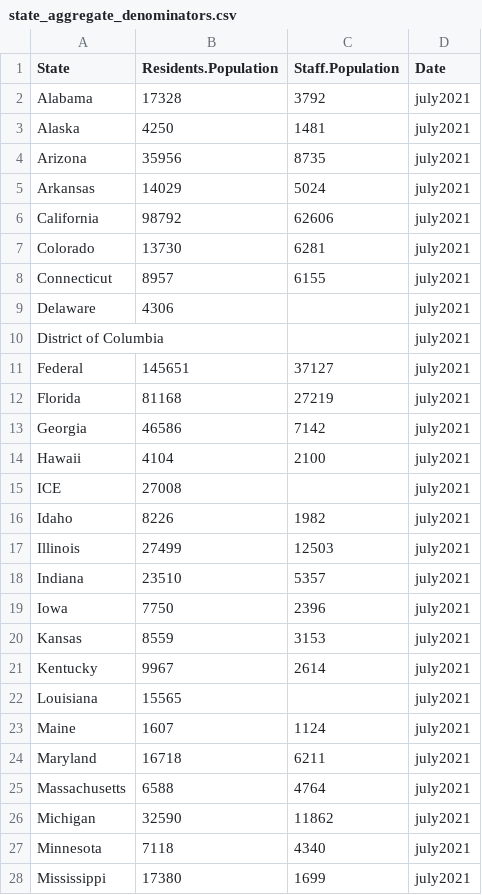
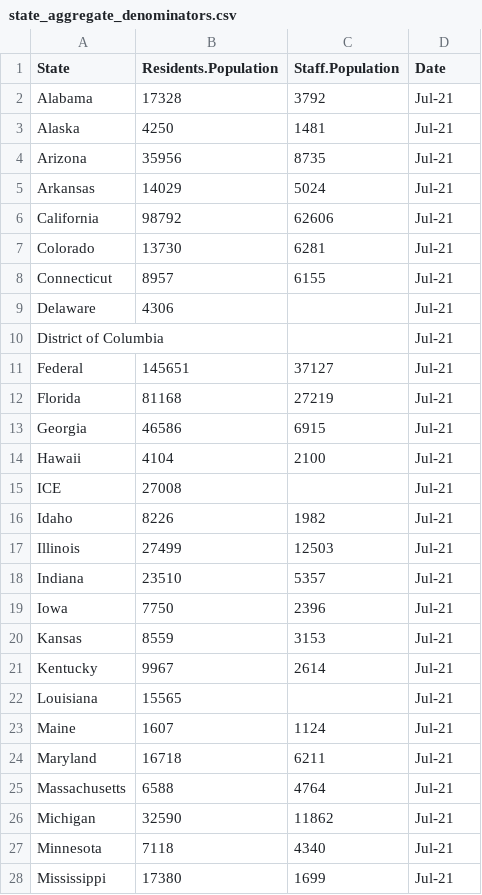
Before and after one commit to uclalawcovid19behindbars/data, a CSV file: anchored-data/state_aggregate_denominators.csv, drawn as a sheet; only a part is shown; the diff covers the shown part only.

Commit message:
chore: update GA staff denom

```diff
--- a/anchored-data/state_aggregate_denominators.csv
+++ b/anchored-data/state_aggregate_denominators.csv
@@ -2,27 +2,27 @@
-"Alabama",17328,3792,"july2021"
-"Alaska",4250,1481,"july2021"
-"Arizona",35956,8735,"july2021"
-"Arkansas",14029,5024,"july2021"
-"California",98792,62606,"july2021"
-"Colorado",13730,6281,"july2021"
-"Connecticut",8957,6155,"july2021"
-"Delaware",4306,,"july2021"
-"District of Columbia",,,"july2021"
-"Federal",145651,37127,"july2021"
-"Florida",81168,27219,"july2021"
-"Georgia",46586,7142,"july2021"
-"Hawaii",4104,2100,"july2021"
-"ICE",27008,,"july2021"
-"Idaho",8226,1982,"july2021"
-"Illinois",27499,12503,"july2021"
-"Indiana",23510,5357,"july2021"
-"Iowa",7750,2396,"july2021"
-"Kansas",8559,3153,"july2021"
-"Kentucky",9967,2614,"july2021"
-"Louisiana",15565,,"july2021"
-"Maine",1607,1124,"july2021"
-"Maryland",16718,6211,"july2021"
-"Massachusetts",6588,4764,"july2021"
-"Michigan",32590,11862,"july2021"
-"Minnesota",7118,4340,"july2021"
-"Mississippi",17380,1699,"july2021"
+Alabama,17328,3792,Jul-21
+Alaska,4250,1481,Jul-21
+Arizona,35956,8735,Jul-21
+Arkansas,14029,5024,Jul-21
+California,98792,62606,Jul-21
+Colorado,13730,6281,Jul-21
+Connecticut,8957,6155,Jul-21
+Delaware,4306,,Jul-21
+District of Columbia,,,Jul-21
+Federal,145651,37127,Jul-21
+Florida,81168,27219,Jul-21
+Georgia,46586,6915,Jul-21
+Hawaii,4104,2100,Jul-21
+ICE,27008,,Jul-21
+Idaho,8226,1982,Jul-21
+Illinois,27499,12503,Jul-21
+Indiana,23510,5357,Jul-21
+Iowa,7750,2396,Jul-21
+Kansas,8559,3153,Jul-21
+Kentucky,9967,2614,Jul-21
+Louisiana,15565,,Jul-21
+Maine,1607,1124,Jul-21
+Maryland,16718,6211,Jul-21
+Massachusetts,6588,4764,Jul-21
+Michigan,32590,11862,Jul-21
+Minnesota,7118,4340,Jul-21
+Mississippi,17380,1699,Jul-21
```
Also changed, not shown: 26 edited cells elsewhere in this file.
